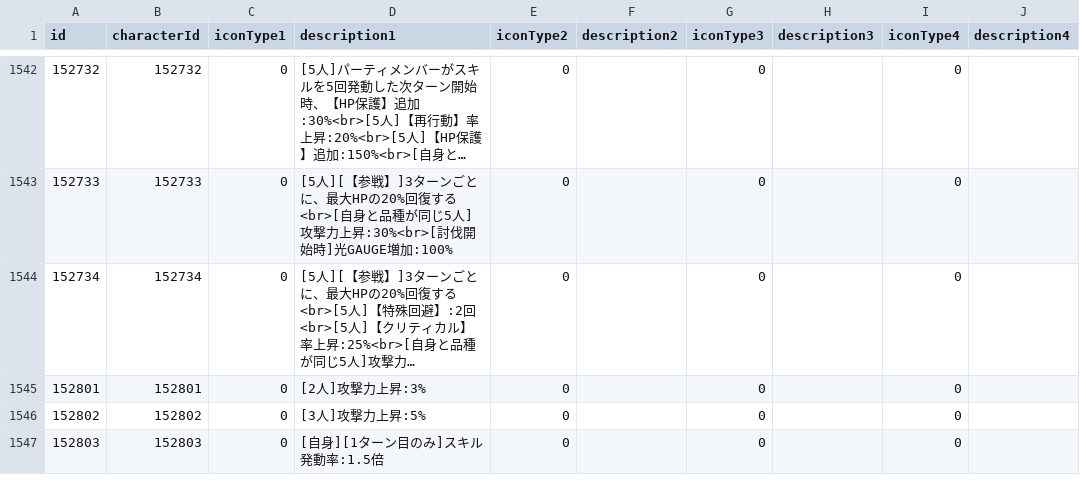
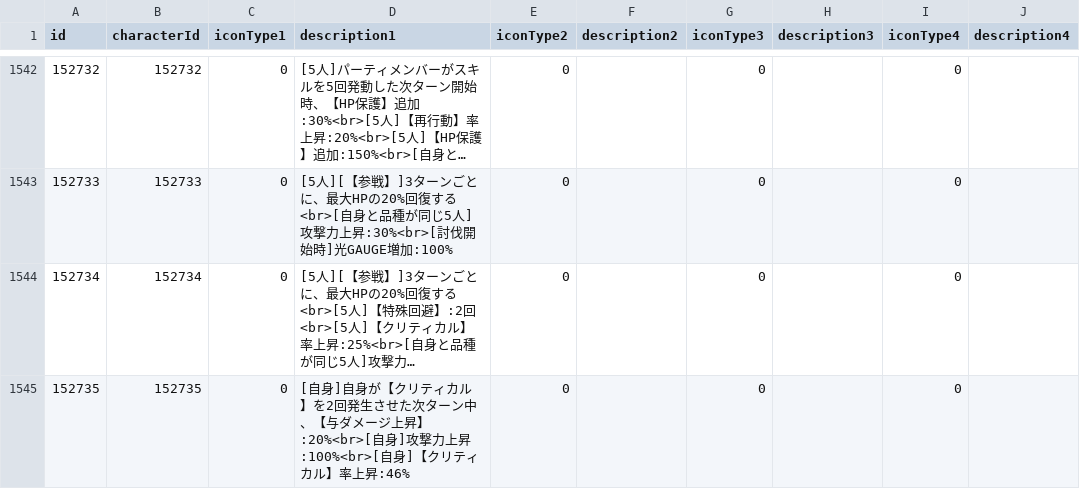
Before and after one commit to game4353/fkg_data, a TSV file: master/masterCharacterLeaderSkillDescription.tsv, drawn as a sheet; only a part is shown, gaps mark what is left out; the shorter side is filled out with more unchanged rows; long unchanged cells end in …; the diff covers the shown part only; the diff names each change by its address in the sheet, - before the commit and + after, or states it on an @@ line.

```diff
--- a/master/masterCharacterLeaderSkillDescription.tsv
+++ b/master/masterCharacterLeaderSkillDescription.tsv
+row 1545: 152735 | 152735 | 0 | [自身]自身が【クリティカル】を2回発生させた次ターン中、【与ダメージ上昇】:20%<br>[自身]攻撃力上昇:100%<br>[自身]【クリティカル】率上昇:46% | 0 |  | 0 |  | 0
```
Also changed, not shown: 5 added rows elsewhere in this file, master/masterAchievement.tsv, master/masterCharacterLeaderSkill.tsv, 43 other files.
